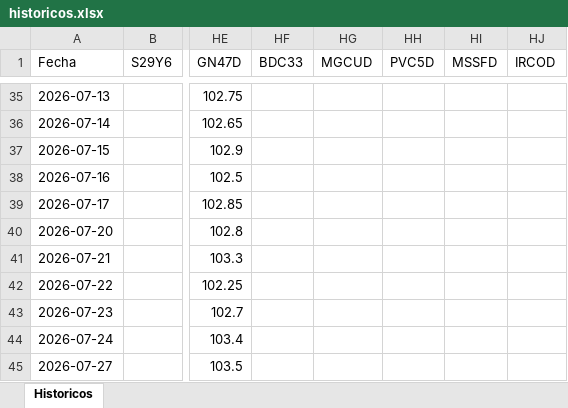
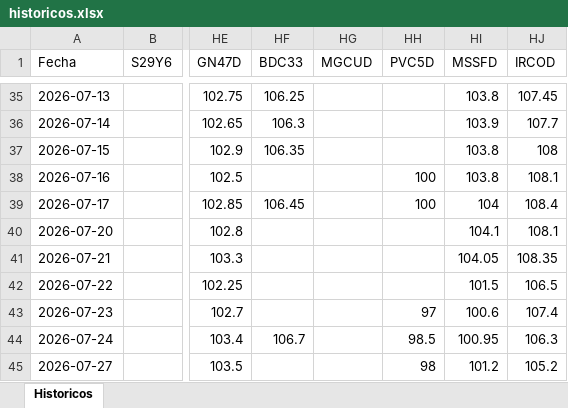
Before and after one commit to Ignacio-Talento/Monitor-SoberanosARG, an Excel workbook: historicos.xlsx, sheet Historicos, drawn as a sheet; only a part is shown, gaps mark what is left out; values as stored, in another font and other column widths than the file's, no borders; the diff covers the shown part only; the diff names each change by its address in the sheet, - before the commit and + after, or states it on an @@ line.

```diff
--- a/historicos.xlsx (sheet Historicos)
+++ b/historicos.xlsx (sheet Historicos)
-HF35 (BDC33): (empty)
+HF35 (BDC33): 106.25
-HI35 (MSSFD): (empty)
+HI35 (MSSFD): 103.8
-HJ35 (IRCOD): (empty)
+HJ35 (IRCOD): 107.45
-HF36 (BDC33): (empty)
+HF36 (BDC33): 106.3
-HI36 (MSSFD): (empty)
+HI36 (MSSFD): 103.9
-HJ36 (IRCOD): (empty)
+HJ36 (IRCOD): 107.7
-HF37 (BDC33): (empty)
+HF37 (BDC33): 106.35
-HI37:HI38 (MSSFD): (empty)
+HI37:HI38 (MSSFD): 103.8
-HJ37 (IRCOD): (empty)
+HJ37 (IRCOD): 108
-HH38:HH39 (PVC5D): (empty)
+HH38:HH39 (PVC5D): 100
-HJ38 (IRCOD): (empty)
+HJ38 (IRCOD): 108.1
-HF39 (BDC33): (empty)
+HF39 (BDC33): 106.45
-HI39 (MSSFD): (empty)
+HI39 (MSSFD): 104
-HJ39 (IRCOD): (empty)
+HJ39 (IRCOD): 108.4
-HI40 (MSSFD): (empty)
+HI40 (MSSFD): 104.1
-HJ40 (IRCOD): (empty)
+HJ40 (IRCOD): 108.1
-HI41 (MSSFD): (empty)
+HI41 (MSSFD): 104.05
-HJ41 (IRCOD): (empty)
+HJ41 (IRCOD): 108.35
-HI42 (MSSFD): (empty)
+HI42 (MSSFD): 101.5
-HJ42 (IRCOD): (empty)
+HJ42 (IRCOD): 106.5
-HH43 (PVC5D): (empty)
+HH43 (PVC5D): 97
-HI43 (MSSFD): (empty)
+HI43 (MSSFD): 100.6
-HJ43 (IRCOD): (empty)
+HJ43 (IRCOD): 107.4
-HF44 (BDC33): (empty)
+HF44 (BDC33): 106.7
-HH44 (PVC5D): (empty)
+HH44 (PVC5D): 98.5
-HI44 (MSSFD): (empty)
+HI44 (MSSFD): 100.95
-HJ44 (IRCOD): (empty)
+HJ44 (IRCOD): 106.3
-HH45 (PVC5D): (empty)
+HH45 (PVC5D): 98
-HI45 (MSSFD): (empty)
+HI45 (MSSFD): 101.2
-HJ45 (IRCOD): (empty)
+HJ45 (IRCOD): 105.2
```
Also changed, not shown: 161 edited cells elsewhere in this sheet.
